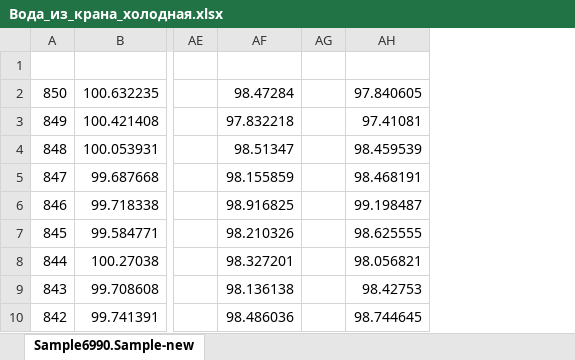
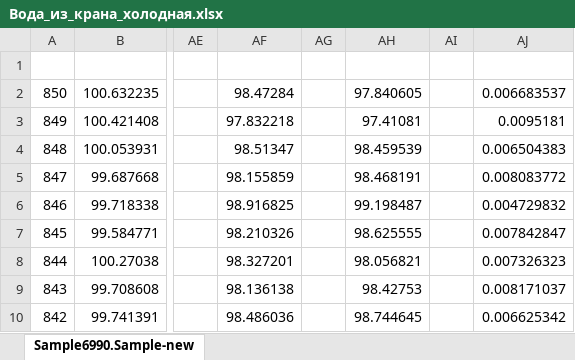
Before and after one commit to Vait-Marsovich/gas_main, an Excel workbook: Analize_Gas_main_Petrozavodsk/Вода_из_крана_холодная.xlsx, sheet Sample6990.Sample-new, drawn as a sheet; only a part is shown, gaps mark what is left out; values as stored, in another font and other column widths than the file's, no borders; charts and pictures not drawn; the diff names each change by its address in the sheet, - before the commit and + after, or states it on an @@ line.

Commit message:
Main_computer

```diff
--- a/Analize_Gas_main_Petrozavodsk/Вода_из_крана_холодная.xlsx (sheet Sample6990.Sample-new)
+++ b/Analize_Gas_main_Petrozavodsk/Вода_из_крана_холодная.xlsx (sheet Sample6990.Sample-new)
+column AI, empty
+column AJ, rows 2-10: 0.006683537 | 0.0095181 | 0.006504383 | 0.008083772 | 0.004729832 | 0.007842847 | 0.007326323 | 0.008171037 | 0.006625342
```
Also changed, not shown: charts or pictures, Analize_Gas_main_Petrozavodsk/Лужа_при_НИИФе (1).xlsx, Analize_Gas_main_Petrozavodsk/Образец 4 (2).xlsx.
